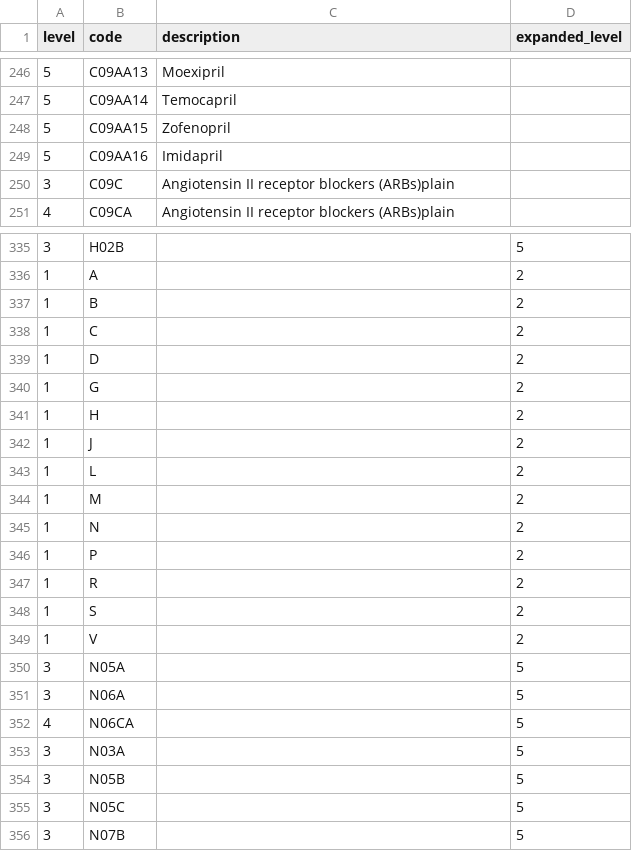
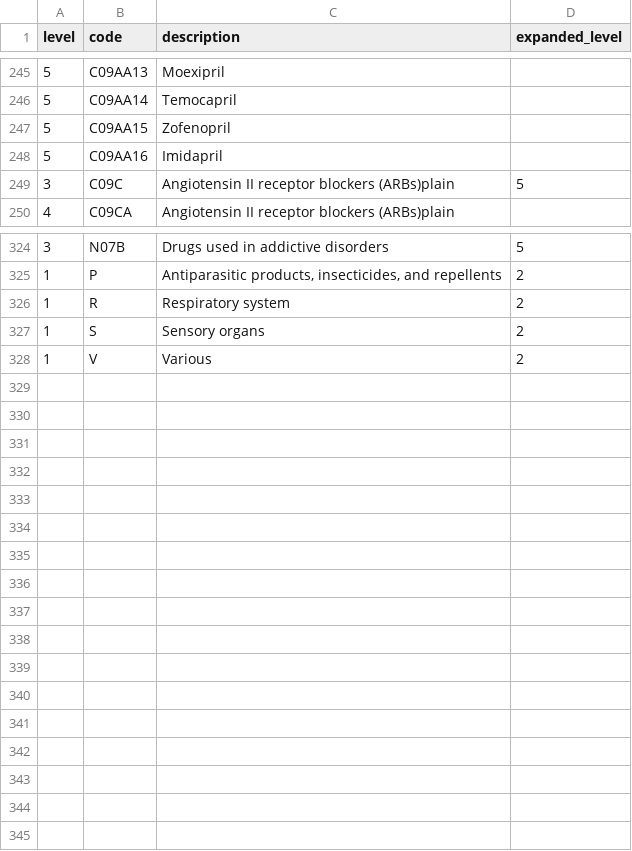
Before and after one commit to steno-aarhus/darter-project, a CSV file: data/atc-codes.csv, drawn as a sheet; only a part is shown, gaps mark what is left out; the diff covers the shown part only.

```diff
--- a/data/atc-codes.csv
+++ b/data/atc-codes.csv
@@ -249,3 +248,3 @@ level,code,description,expanded_level
 5,C09AA16,Imidapril,
-3,C09C,Angiotensin II receptor blockers (ARBs)plain,
+3,C09C,Angiotensin II receptor blockers (ARBs)plain,5
 4,C09CA,Angiotensin II receptor blockers (ARBs)plain,
@@ -335,22 +324,5 @@ level,code,description,expanded_level
-3,H02B,,5
-1,A,,2
-1,B,,2
-1,C,,2
-1,D,,2
-1,G,,2
-1,H,,2
-1,J,,2
-1,L,,2
-1,M,,2
-1,N,,2
-1,P,,2
-1,R,,2
-1,S,,2
-1,V,,2
-3,N05A ,,5
-3,N06A ,,5
-4,N06CA,,5
-3,N03A,,5
-3,N05B,,5
-3,N05C,,5
-3,N07B,,5
+3,N07B,Drugs used in addictive disorders,5
+1,P,"Antiparasitic products, insecticides, and repellents",2
+1,R,Respiratory system,2
+1,S,Sensory organs,2
+1,V,Various,2
```
Also changed, not shown: 8 added rows, 19 removed rows and 35 edited cells elsewhere in this file.
